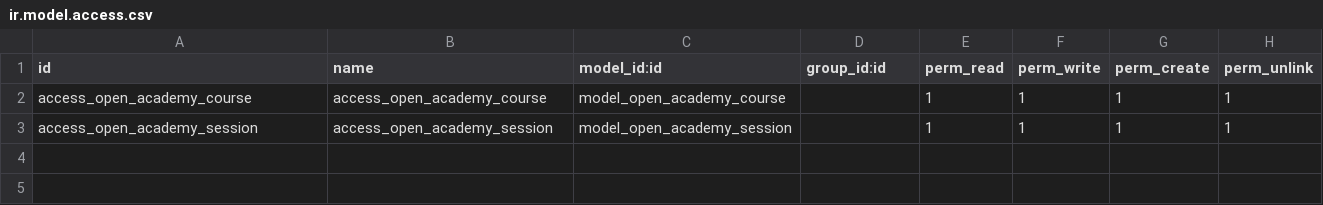
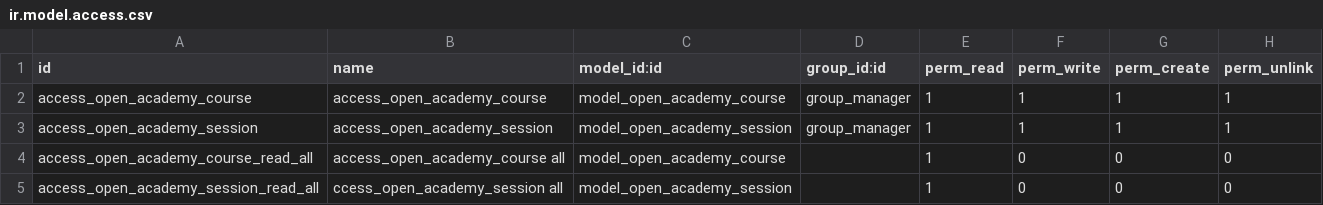
Before and after one commit to mkhi33/open_academy, a CSV file: security/ir.model.access.csv, drawn as a sheet.

Commit message:
En el ejercicio 28 se añade un control de acceso mediante el archivo ir.model.access.csv

```diff
--- a/security/ir.model.access.csv
+++ b/security/ir.model.access.csv
@@ -1,3 +1,5 @@
 id,name,model_id:id,group_id:id,perm_read,perm_write,perm_create,perm_unlink
-access_open_academy_course,access_open_academy_course,model_open_academy_course,,1,1,1,1
-access_open_academy_session,access_open_academy_session,model_open_academy_session,,1,1,1,1
+access_open_academy_course,access_open_academy_course,model_open_academy_course,group_manager,1,1,1,1
+access_open_academy_session,access_open_academy_session,model_open_academy_session,group_manager,1,1,1,1
+access_open_academy_course_read_all,access_open_academy_course all,model_open_academy_course,,1,0,0,0
+access_open_academy_session_read_all,ccess_open_academy_session all,model_open_academy_session,,1,0,0,0
```
Also changed, not shown: 4 other files.
